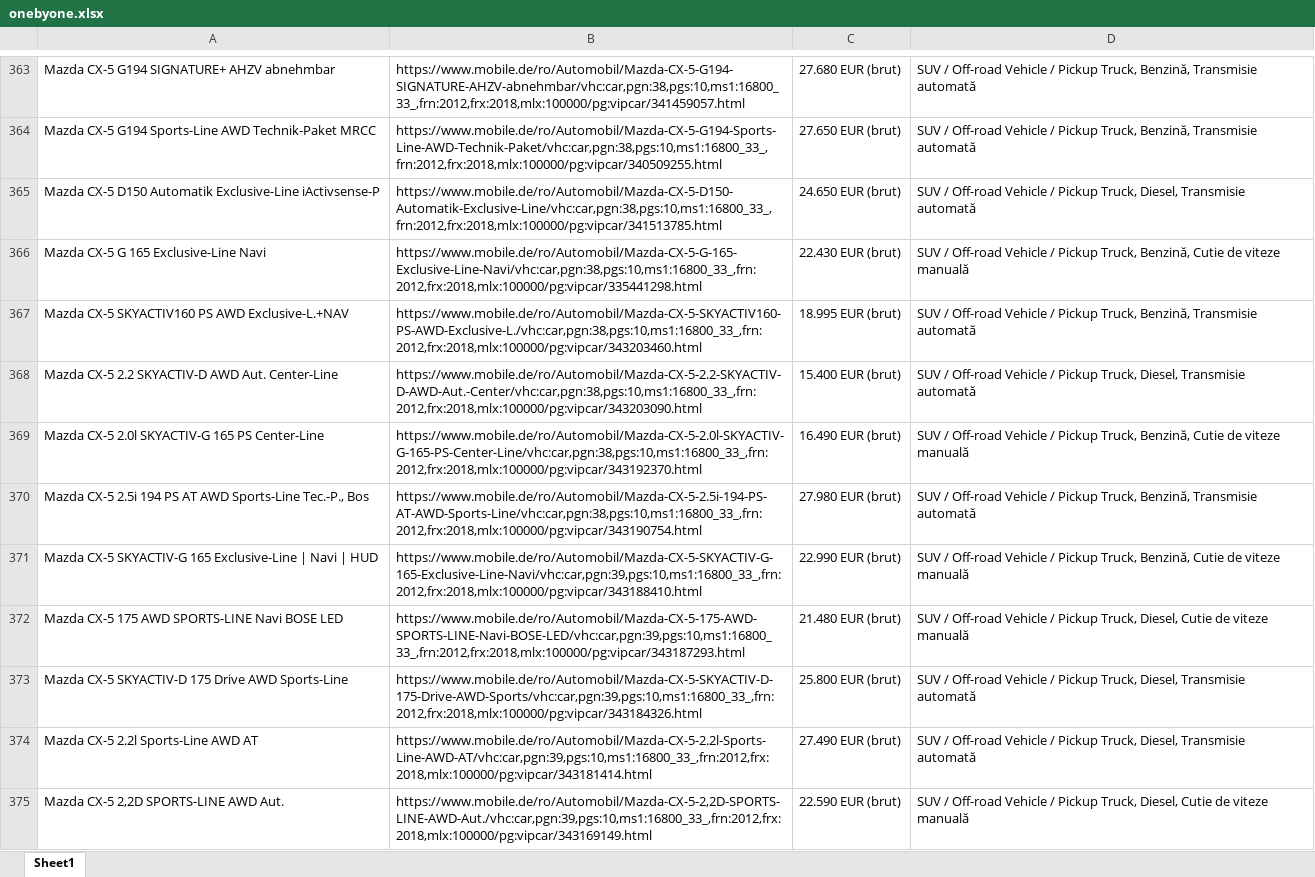
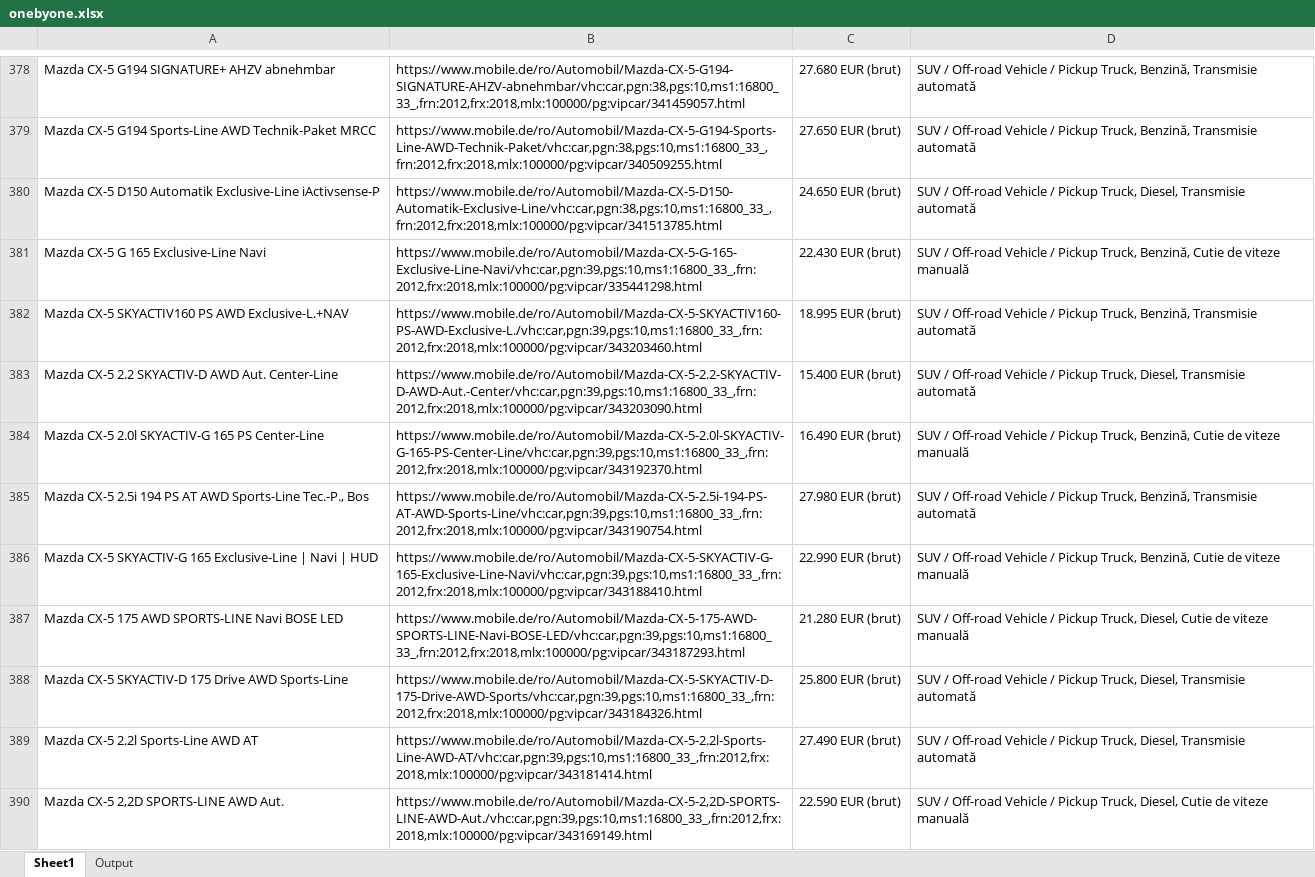
Before and after one commit to DianaGradinaru/UiPath_DataScrape_Ex1, an Excel workbook: onebyone.xlsx, sheet Sheet1, drawn as a sheet; only a part is shown, gaps mark what is left out; values as stored, in another font and other column widths than the file's, no borders; addresses are those after the commit; the diff covers the shown part only; the diff names each change by its address in the sheet, - before the commit and + after, or states it on an @@ line.

```diff
--- a/onebyone.xlsx (sheet Sheet1)
+++ b/onebyone.xlsx (sheet Sheet1)
+sheet tab: Output
-B381: https://www.mobile.de/ro/Automobil/Mazda-CX-5-G-165-Exclusive-Line-Navi/vhc:car,pgn:38,pgs:10,ms1:16800_33_,frn:2012,frx:2018,mlx:100000/pg:vipcar/335441298.html
+B381: https://www.mobile.de/ro/Automobil/Mazda-CX-5-G-165-Exclusive-Line-Navi/vhc:car,pgn:39,pgs:10,ms1:16800_33_,frn:2012,frx:2018,mlx:100000/pg:vipcar/335441298.html
-B382: https://www.mobile.de/ro/Automobil/Mazda-CX-5-SKYACTIV160-PS-AWD-Exclusive-L./vhc:car,pgn:38,pgs:10,ms1:16800_33_,frn:2012,frx:2018,mlx:100000/pg:vipcar/343203460.html
+B382: https://www.mobile.de/ro/Automobil/Mazda-CX-5-SKYACTIV160-PS-AWD-Exclusive-L./vhc:car,pgn:39,pgs:10,ms1:16800_33_,frn:2012,frx:2018,mlx:100000/pg:vipcar/343203460.html
-B383: https://www.mobile.de/ro/Automobil/Mazda-CX-5-2.2-SKYACTIV-D-AWD-Aut.-Center/vhc:car,pgn:38,pgs:10,ms1:16800_33_,frn:2012,frx:2018,mlx:100000/pg:vipcar/343203090.html
+B383: https://www.mobile.de/ro/Automobil/Mazda-CX-5-2.2-SKYACTIV-D-AWD-Aut.-Center/vhc:car,pgn:39,pgs:10,ms1:16800_33_,frn:2012,frx:2018,mlx:100000/pg:vipcar/343203090.html
-B384: https://www.mobile.de/ro/Automobil/Mazda-CX-5-2.0l-SKYACTIV-G-165-PS-Center-Line/vhc:car,pgn:38,pgs:10,ms1:16800_33_,frn:2012,frx:2018,mlx:100000/pg:vipcar/343192370.html
+B384: https://www.mobile.de/ro/Automobil/Mazda-CX-5-2.0l-SKYACTIV-G-165-PS-Center-Line/vhc:car,pgn:39,pgs:10,ms1:16800_33_,frn:2012,frx:2018,mlx:100000/pg:vipcar/343192370.html
-B385: https://www.mobile.de/ro/Automobil/Mazda-CX-5-2.5i-194-PS-AT-AWD-Sports-Line/vhc:car,pgn:38,pgs:10,ms1:16800_33_,frn:2012,frx:2018,mlx:100000/pg:vipcar/343190754.html
+B385: https://www.mobile.de/ro/Automobil/Mazda-CX-5-2.5i-194-PS-AT-AWD-Sports-Line/vhc:car,pgn:39,pgs:10,ms1:16800_33_,frn:2012,frx:2018,mlx:100000/pg:vipcar/343190754.html
-C387: 21.480 EUR (brut)
+C387: 21.280 EUR (brut)
```
Also changed, not shown: 25 added rows, 10 removed rows and 438 edited cells elsewhere in this sheet, 6 other files.
